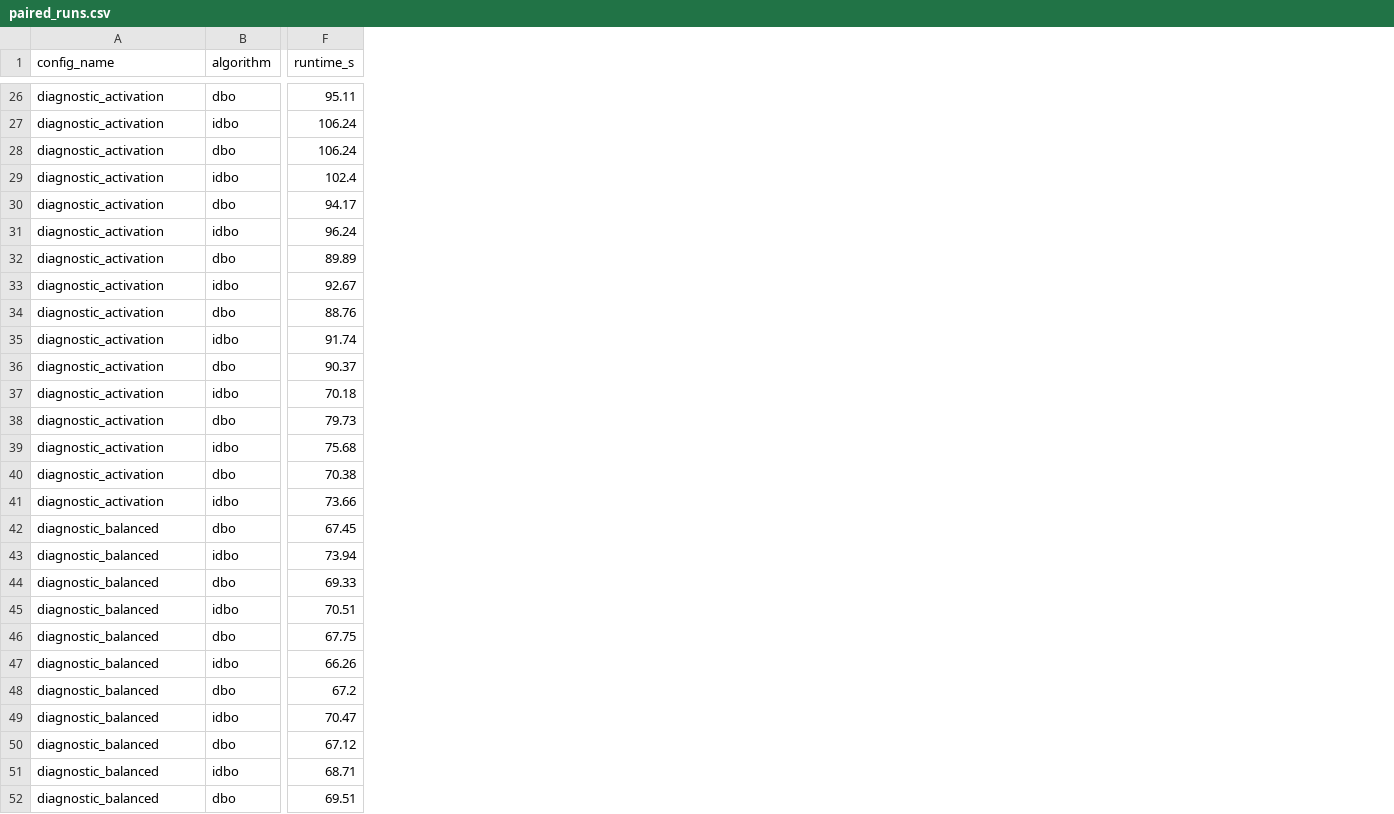
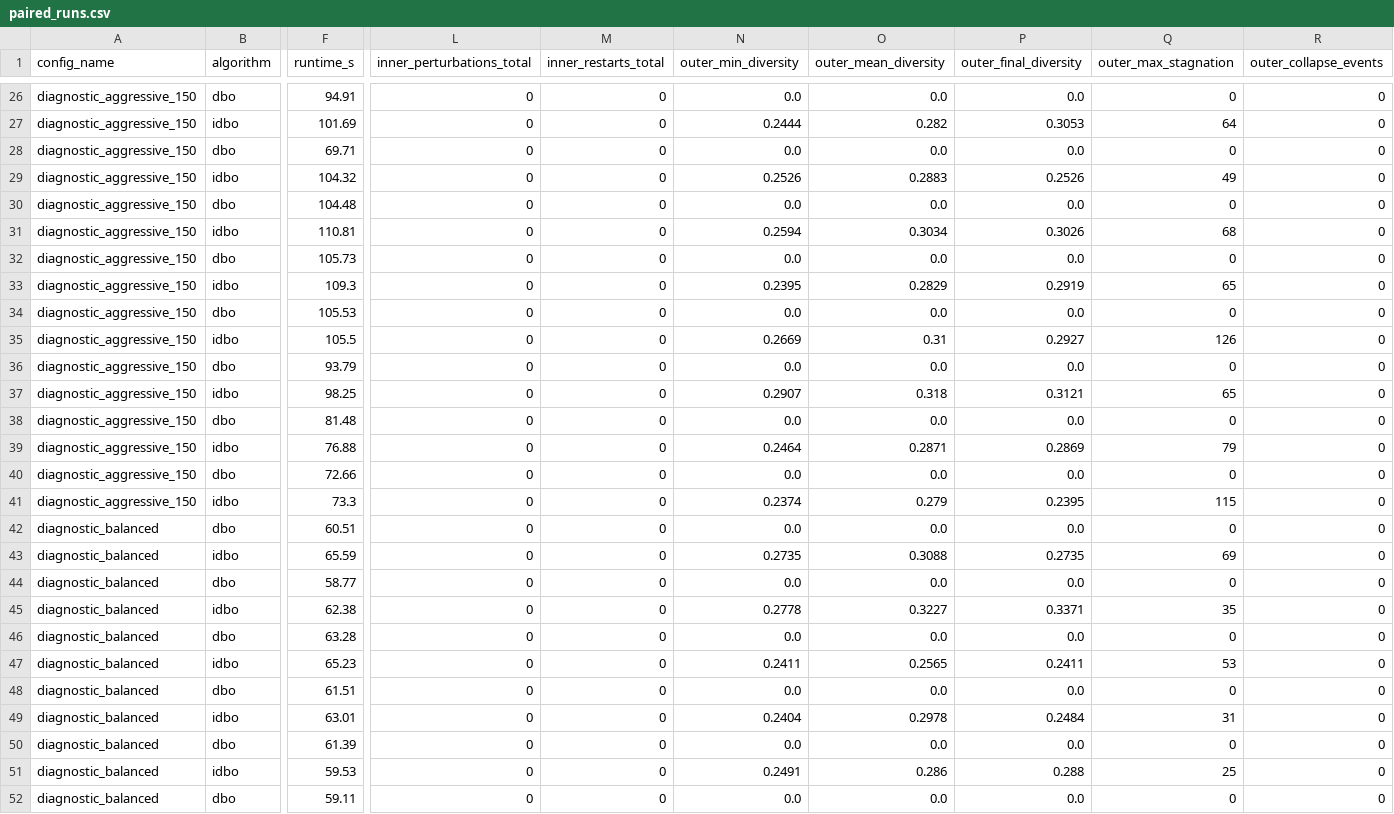
Before and after one commit to duylequang2303/DBO_heathcare, a CSV file: experiments/ablation_dbo_idbo/paired_runs.csv, drawn as a sheet; only a part is shown, gaps mark what is left out; the diff covers the shown part only; the diff names each change by its address in the sheet, - before the commit and + after, or states it on an @@ line.

Commit message:
fix(ablation): add direct diversity telemetry, controlled activation check, and review refinements

```diff
--- a/experiments/ablation_dbo_idbo/paired_runs.csv
+++ b/experiments/ablation_dbo_idbo/paired_runs.csv
+column L (inner_perturbations_total), rows 26-52: all 0
+column M (inner_restarts_total), rows 26-52: all 0
+column N (outer_min_diversity), rows 26-52: 0.0 | 0.2444 | 0.0 | 0.2526 | 0.0 | 0.2594 | 0.0 | 0.2395 | 0.0 | 0.2669 | 0.0 | 0.2907 | 0.0 | 0.2464 | 0.0 | 0.2374 | 0.0 | 0.2735 | 0.0 | 0.2778 | 0.0 | 0.2411 | 0.0 | 0.2404 | 0.0 | 0.2491 | 0.0
+column O (outer_mean_diversity), rows 26-52: 0.0 | 0.282 | 0.0 | 0.2883 | 0.0 | 0.3034 | 0.0 | 0.2829 | 0.0 | 0.31 | 0.0 | 0.318 | 0.0 | 0.2871 | 0.0 | 0.279 | 0.0 | 0.3088 | 0.0 | 0.3227 | 0.0 | 0.2565 | 0.0 | 0.2978 | 0.0 | 0.286 | 0.0
+column P (outer_final_diversity), rows 26-52: 0.0 | 0.3053 | 0.0 | 0.2526 | 0.0 | 0.3026 | 0.0 | 0.2919 | 0.0 | 0.2927 | 0.0 | 0.3121 | 0.0 | 0.2869 | 0.0 | 0.2395 | 0.0 | 0.2735 | 0.0 | 0.3371 | 0.0 | 0.2411 | 0.0 | 0.2484 | 0.0 | 0.288 | 0.0
+column Q (outer_max_stagnation), rows 26-52: 0 | 64 | 0 | 49 | 0 | 68 | 0 | 65 | 0 | 126 | 0 | 65 | 0 | 79 | 0 | 115 | 0 | 69 | 0 | 35 | 0 | 53 | 0 | 31 | 0 | 25 | 0
+column R (outer_collapse_events), rows 26-52: all 0
-A26:A41 (config_name): diagnostic_activation
+A26:A41 (config_name): diagnostic_aggressive_150
-F26 (runtime_s): 95.11
+F26 (runtime_s): 94.91
-F27 (runtime_s): 106.24
+F27 (runtime_s): 101.69
-F28 (runtime_s): 106.24
+F28 (runtime_s): 69.71
-F29 (runtime_s): 102.4
+F29 (runtime_s): 104.32
-F30 (runtime_s): 94.17
+F30 (runtime_s): 104.48
-F31 (runtime_s): 96.24
+F31 (runtime_s): 110.81
-F32 (runtime_s): 89.89
+F32 (runtime_s): 105.73
-F33 (runtime_s): 92.67
+F33 (runtime_s): 109.3
-F34 (runtime_s): 88.76
+F34 (runtime_s): 105.53
-F35 (runtime_s): 91.74
+F35 (runtime_s): 105.5
-F36 (runtime_s): 90.37
+F36 (runtime_s): 93.79
-F37 (runtime_s): 70.18
+F37 (runtime_s): 98.25
-F38 (runtime_s): 79.73
+F38 (runtime_s): 81.48
-F39 (runtime_s): 75.68
+F39 (runtime_s): 76.88
-F40 (runtime_s): 70.38
+F40 (runtime_s): 72.66
-F41 (runtime_s): 73.66
+F41 (runtime_s): 73.3
-F42 (runtime_s): 67.45
+F42 (runtime_s): 60.51
-F43 (runtime_s): 73.94
+F43 (runtime_s): 65.59
-F44 (runtime_s): 69.33
+F44 (runtime_s): 58.77
-F45 (runtime_s): 70.51
+F45 (runtime_s): 62.38
-F46 (runtime_s): 67.75
+F46 (runtime_s): 63.28
-F47 (runtime_s): 66.26
+F47 (runtime_s): 65.23
-F48 (runtime_s): 67.2
+F48 (runtime_s): 61.51
-F49 (runtime_s): 70.47
+F49 (runtime_s): 63.01
-F50 (runtime_s): 67.12
+F50 (runtime_s): 61.39
-F51 (runtime_s): 68.71
+F51 (runtime_s): 59.53
-F52 (runtime_s): 69.51
+F52 (runtime_s): 59.11
```
Also changed, not shown: 37 edited cells elsewhere in this file, experiments/ablation_dbo_idbo/paired_differences.csv, experiments/ablation_dbo_idbo/summary.csv, 12 other files.
